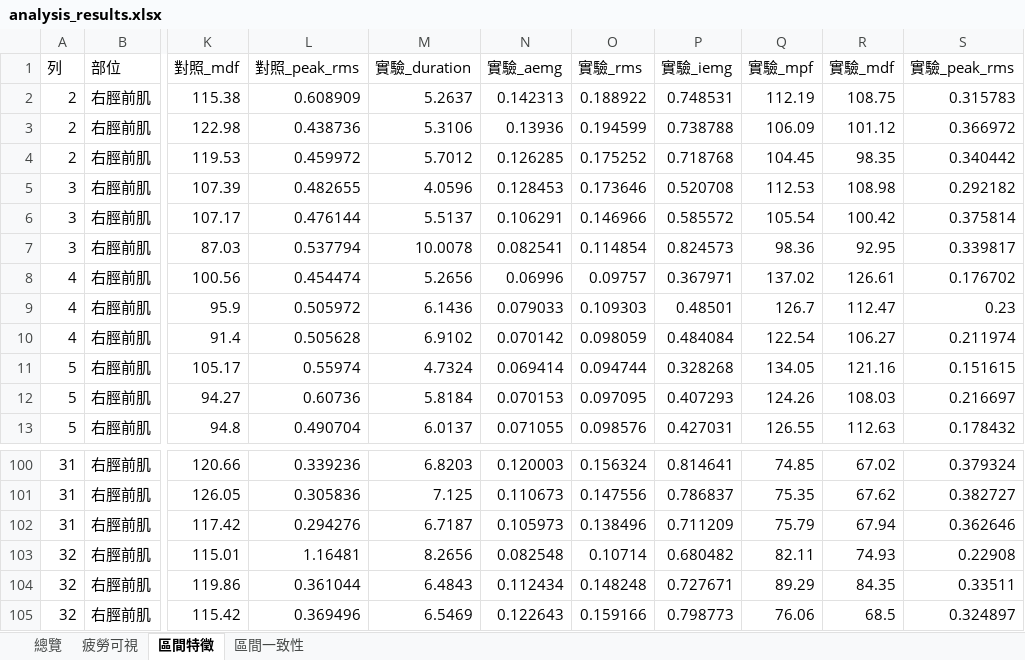
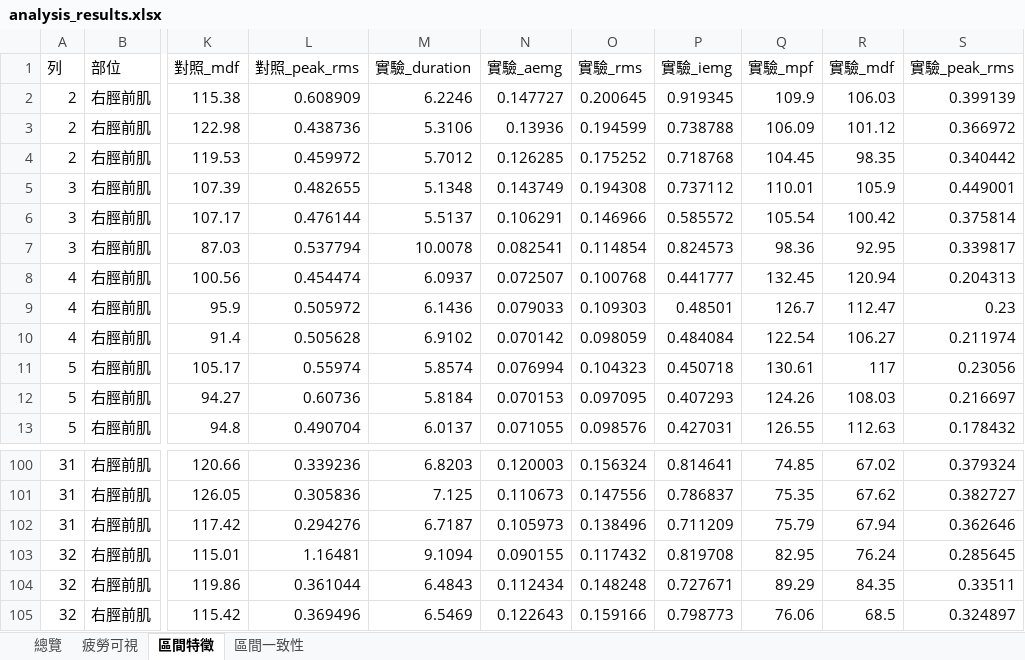
Before and after one commit to frankrita0728-coder/EMG_compare, an Excel workbook: data/pairing_results/2609-21_ZE1_list/analysis_results.xlsx, sheet 區間特徵, drawn as a sheet; only a part is shown, gaps mark what is left out; values as stored, in another font and other column widths than the file's, no borders; the diff covers the shown part only; the diff names each change by its address in the sheet, - before the commit and + after, or states it on an @@ line.

```diff
--- a/data/pairing_results/2609-21_ZE1_list/analysis_results.xlsx (sheet 區間特徵)
+++ b/data/pairing_results/2609-21_ZE1_list/analysis_results.xlsx (sheet 區間特徵)
-M2 (實驗_duration): 5.2637
+M2 (實驗_duration): 6.2246
-N2 (實驗_aemg): 0.142313
+N2 (實驗_aemg): 0.147727
-O2 (實驗_rms): 0.188922
+O2 (實驗_rms): 0.200645
-P2 (實驗_iemg): 0.748531
+P2 (實驗_iemg): 0.919345
-Q2 (實驗_mpf): 112.19
+Q2 (實驗_mpf): 109.9
-R2 (實驗_mdf): 108.75
+R2 (實驗_mdf): 106.03
-S2 (實驗_peak_rms): 0.315783
+S2 (實驗_peak_rms): 0.399139
-M5 (實驗_duration): 4.0596
+M5 (實驗_duration): 5.1348
-N5 (實驗_aemg): 0.128453
+N5 (實驗_aemg): 0.143749
-O5 (實驗_rms): 0.173646
+O5 (實驗_rms): 0.194308
-P5 (實驗_iemg): 0.520708
+P5 (實驗_iemg): 0.737112
-Q5 (實驗_mpf): 112.53
+Q5 (實驗_mpf): 110.01
-R5 (實驗_mdf): 108.98
+R5 (實驗_mdf): 105.9
-S5 (實驗_peak_rms): 0.292182
+S5 (實驗_peak_rms): 0.449001
-M8 (實驗_duration): 5.2656
+M8 (實驗_duration): 6.0937
-N8 (實驗_aemg): 0.06996
+N8 (實驗_aemg): 0.072507
-O8 (實驗_rms): 0.09757
+O8 (實驗_rms): 0.100768
-P8 (實驗_iemg): 0.367971
+P8 (實驗_iemg): 0.441777
-Q8 (實驗_mpf): 137.02
+Q8 (實驗_mpf): 132.45
-R8 (實驗_mdf): 126.61
+R8 (實驗_mdf): 120.94
-S8 (實驗_peak_rms): 0.176702
+S8 (實驗_peak_rms): 0.204313
-M11 (實驗_duration): 4.7324
+M11 (實驗_duration): 5.8574
-N11 (實驗_aemg): 0.069414
+N11 (實驗_aemg): 0.076994
-O11 (實驗_rms): 0.094744
+O11 (實驗_rms): 0.104323
-P11 (實驗_iemg): 0.328268
+P11 (實驗_iemg): 0.450718
-Q11 (實驗_mpf): 134.05
+Q11 (實驗_mpf): 130.61
-R11 (實驗_mdf): 121.16
+R11 (實驗_mdf): 117
-S11 (實驗_peak_rms): 0.151615
+S11 (實驗_peak_rms): 0.23056
-M103 (實驗_duration): 8.2656
+M103 (實驗_duration): 9.1094
-N103 (實驗_aemg): 0.082548
+N103 (實驗_aemg): 0.090155
-O103 (實驗_rms): 0.10714
+O103 (實驗_rms): 0.117432
-P103 (實驗_iemg): 0.680482
+P103 (實驗_iemg): 0.819708
-Q103 (實驗_mpf): 82.11
+Q103 (實驗_mpf): 82.95
-R103 (實驗_mdf): 74.93
+R103 (實驗_mdf): 76.24
-S103 (實驗_peak_rms): 0.22908
+S103 (實驗_peak_rms): 0.285645
```
Also changed, not shown: 8 added rows, 8 removed rows and 189 edited cells elsewhere in this sheet, sheet 區間一致性, sheet 總覽, sheet 疲勞可視, 41 other files.
